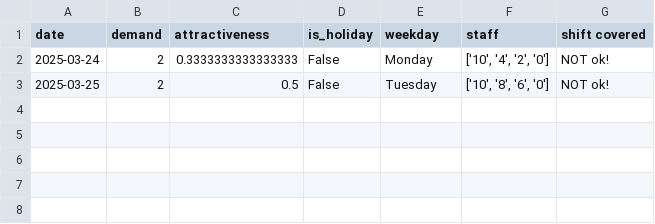
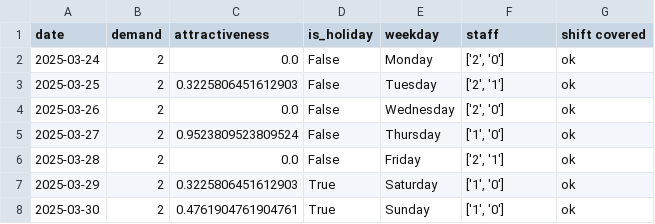
Before and after one commit to larssonnathalie/QMaxH-Cap, a CSV file: data/results/result_and_demand_cl2.csv, drawn as a sheet.

```diff
--- a/data/results/result_and_demand_cl2.csv
+++ b/data/results/result_and_demand_cl2.csv
@@ -1,3 +1,8 @@
 date,demand,attractiveness,is_holiday,weekday,staff,shift covered
-2025-03-24,2,0.3333333333333333,False,Monday,"['10', '4', '2', '0']",NOT ok!
-2025-03-25,2,0.5,False,Tuesday,"['10', '8', '6', '0']",NOT ok!
+2025-03-24,2,0.0,False,Monday,"['2', '0']",ok
+2025-03-25,2,0.3225806451612903,False,Tuesday,"['2', '1']",ok
+2025-03-26,2,0.0,False,Wednesday,"['2', '0']",ok
+2025-03-27,2,0.9523809523809524,False,Thursday,"['1', '0']",ok
+2025-03-28,2,0.0,False,Friday,"['2', '1']",ok
+2025-03-29,2,0.3225806451612903,True,Saturday,"['1', '0']",ok
+2025-03-30,2,0.4761904761904761,True,Sunday,"['1', '0']",ok
```
Also changed, not shown: data/intermediate/physician_data.csv, data/intermediate/shift_data_all_t.csv, 49 other files.
